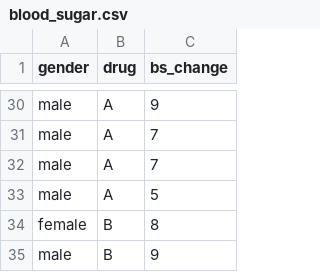
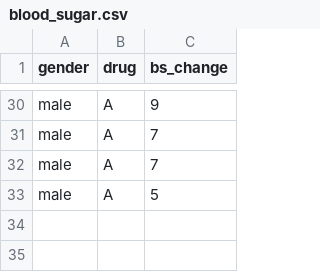
Before and after one commit to poyangpan/biostatistics, a CSV file: blood_sugar.csv, drawn as a sheet; only a part is shown, gaps mark what is left out.

Commit message:
Update blood_sugar.csv

```diff
--- a/blood_sugar.csv
+++ b/blood_sugar.csv
@@ -33,3 +33 @@ male,A,7
 male,A,5
-female,B,8
-male,B,9
```
